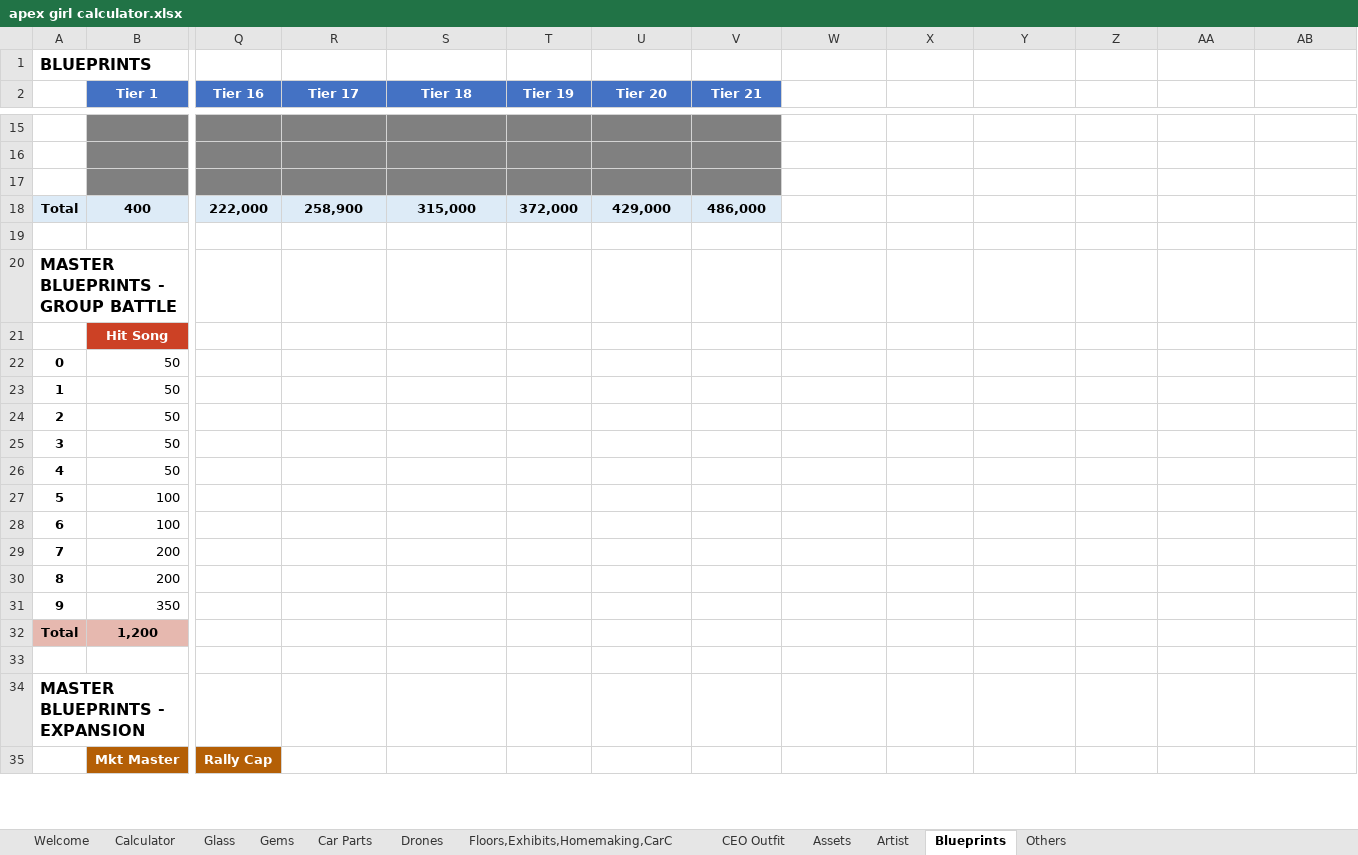
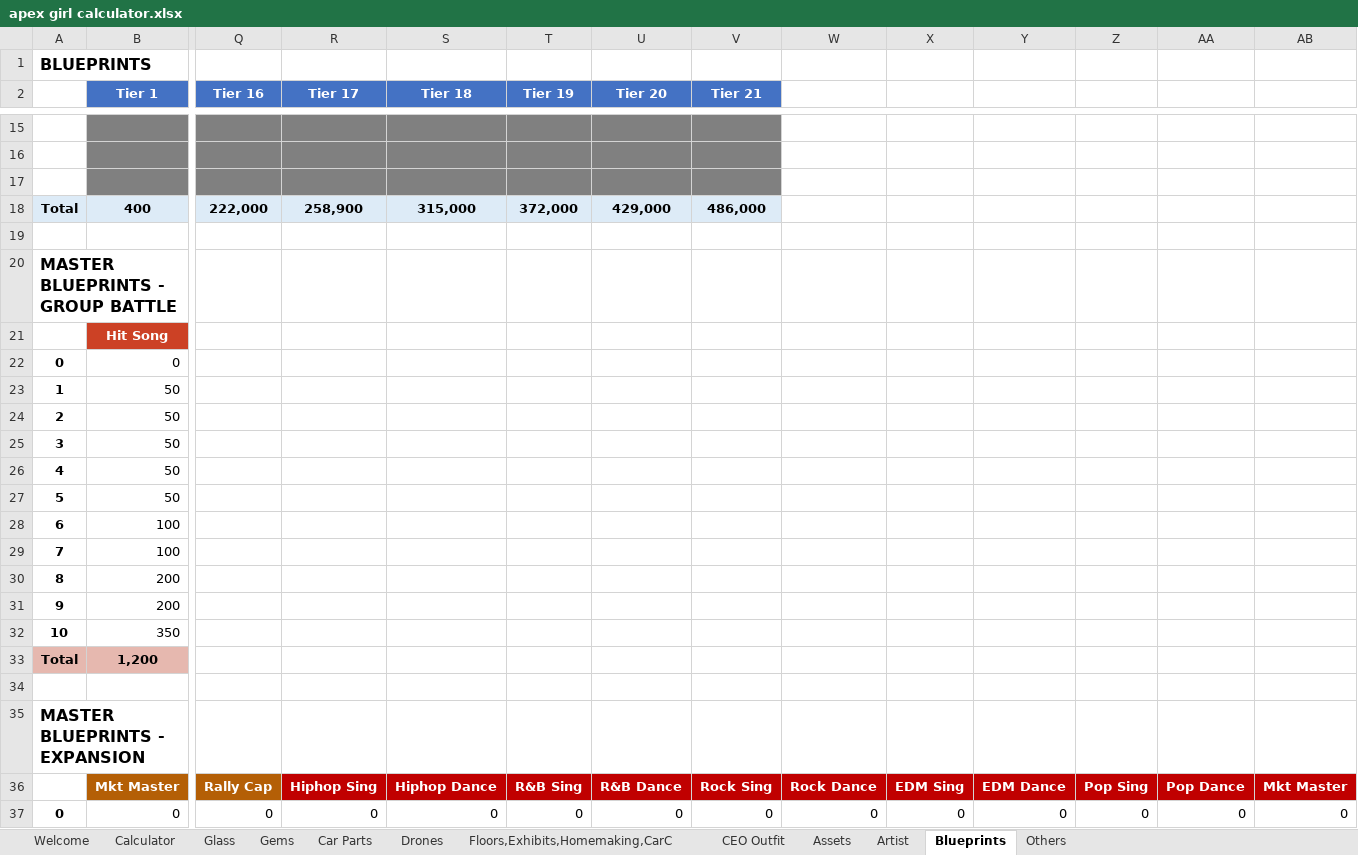
Before and after one commit to IamClumsy/ktsunified, an Excel workbook: src/apex girl calculator.xlsx, sheet Blueprints, drawn as a sheet; only a part is shown, gaps mark what is left out; values as stored, in another font and other column widths than the file's, no borders; addresses are those after the commit; rows hold the shown columns only; the diff covers the shown part only; the diff names each change by its address in the sheet, - before the commit and + after, or states it on an @@ line.

```diff
--- a/src/apex girl calculator.xlsx (sheet Blueprints)
+++ b/src/apex girl calculator.xlsx (sheet Blueprints)
+row 22: 0 | 0
-A23: 0
+A23: 1
-A24: 1
+A24: 2
-A25: 2
+A25: 3
-A26: 3
+A26: 4
-A27: 4
+A27: 5
-A28: 5
+A28: 6
-A29: 6
+A29: 7
-A30: 7
+A30: 8
-A31: 8
+A31: 9
-A32: 9
+A32: 10
-R36 (Tier 17): (empty)
+R36 (Tier 17): Hiphop Sing
-R36:AB36 fill: none
+R36:AB36 fill: #C00000
-S36 (Tier 18): (empty)
+S36 (Tier 18): Hiphop Dance
-T36 (Tier 19): (empty)
+T36 (Tier 19): R&B Sing
-U36 (Tier 20): (empty)
+U36 (Tier 20): R&B Dance
-V36 (Tier 21): (empty)
+V36 (Tier 21): Rock Sing
-W36: (empty)
+W36: Rock Dance
-X36: (empty)
+X36: EDM Sing
-Y36: (empty)
+Y36: EDM Dance
-Z36: (empty)
+Z36: Pop Sing
-AA36: (empty)
+AA36: Pop Dance
-AB36: (empty)
+AB36: Mkt Master
+row 37: 0 | 0 | 0 | 0 | 0 | 0 | 0 | 0 | 0 | 0 | 0 | 0 | 0 | 0
```
Also changed, not shown: 62 edited cells and cell formats elsewhere in this sheet, formulas that keep their value, src/artistxpmods.xlsx, 11 other files.
